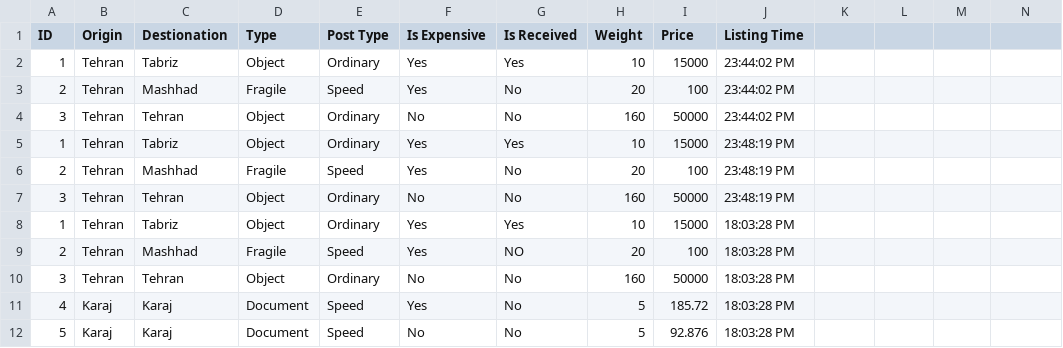
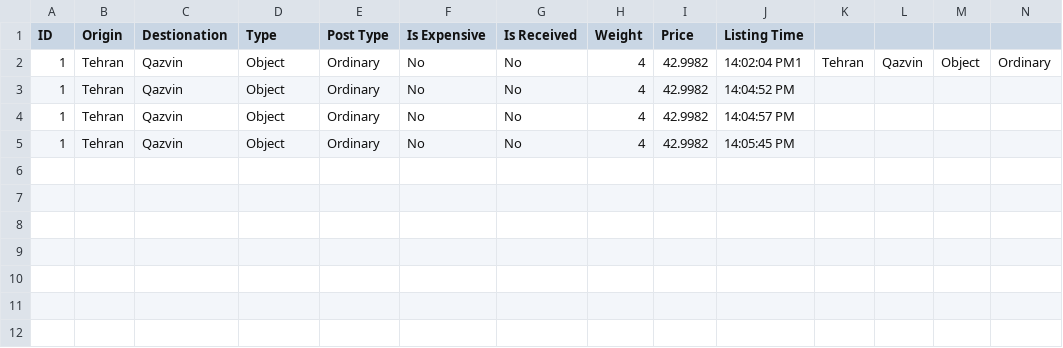
Before and after one commit to MahanHR/AP-Project, a CSV file: PostProject/PostProject/CSV/Orders.csv, drawn as a sheet; only a part is shown; removed rows and columns are numbered as before the commit, all else as after; rows hold the shown columns only; the diff names each change by its address in the sheet, - before the commit and + after, or states it on an @@ line.

```diff
--- a/PostProject/PostProject/CSV/Orders.csv
+++ b/PostProject/PostProject/CSV/Orders.csv
+row 2: 1 | Tehran | Qazvin | Object | Ordinary | No | No | 4 | 42.9982 | 14:02:04 PM1 | Tehran | Qazvin | Object | Ordinary
-C3 (Destionation): Tabriz
+C3 (Destionation): Qazvin
-F3 (Is Expensive): Yes
+F3 (Is Expensive): No
-G3 (Is Received): Yes
+G3 (Is Received): No
-H3 (Weight): 10
+H3 (Weight): 4
-I3 (Price): 15000
+I3 (Price): 42.9982
-J3 (Listing Time): 23:44:02 PM
+J3 (Listing Time): 14:04:52 PM
-row 3: 2 | Tehran | Mashhad | Fragile | Speed | Yes | No | 20 | 100 | 23:44:02 PM
-row 4: 3 | Tehran | Tehran | Object | Ordinary | No | No | 160 | 50000 | 23:44:02 PM
-C4 (Destionation): Tabriz
+C4 (Destionation): Qazvin
-F4 (Is Expensive): Yes
+F4 (Is Expensive): No
-G4 (Is Received): Yes
+G4 (Is Received): No
-H4 (Weight): 10
+H4 (Weight): 4
-I4 (Price): 15000
+I4 (Price): 42.9982
-J4 (Listing Time): 23:48:19 PM
+J4 (Listing Time): 14:04:57 PM
-row 6: 2 | Tehran | Mashhad | Fragile | Speed | Yes | No | 20 | 100 | 23:48:19 PM
-row 7: 3 | Tehran | Tehran | Object | Ordinary | No | No | 160 | 50000 | 23:48:19 PM
-C5 (Destionation): Tabriz
+C5 (Destionation): Qazvin
-F5 (Is Expensive): Yes
+F5 (Is Expensive): No
-G5 (Is Received): Yes
+G5 (Is Received): No
-H5 (Weight): 10
+H5 (Weight): 4
-I5 (Price): 15000
+I5 (Price): 42.9982
-J5 (Listing Time): 18:03:28 PM
+J5 (Listing Time): 14:05:45 PM
-row 9: 2 | Tehran | Mashhad | Fragile | Speed | Yes | NO | 20 | 100 | 18:03:28 PM
-row 10: 3 | Tehran | Tehran | Object | Ordinary | No | No | 160 | 50000 | 18:03:28 PM
-row 11: 4 | Karaj | Karaj | Document | Speed | Yes | No | 5 | 185.72 | 18:03:28 PM
-row 12: 5 | Karaj | Karaj | Document | Speed | No | No | 5 | 92.876 | 18:03:28 PM
```
Also changed, not shown: 4 other files.
